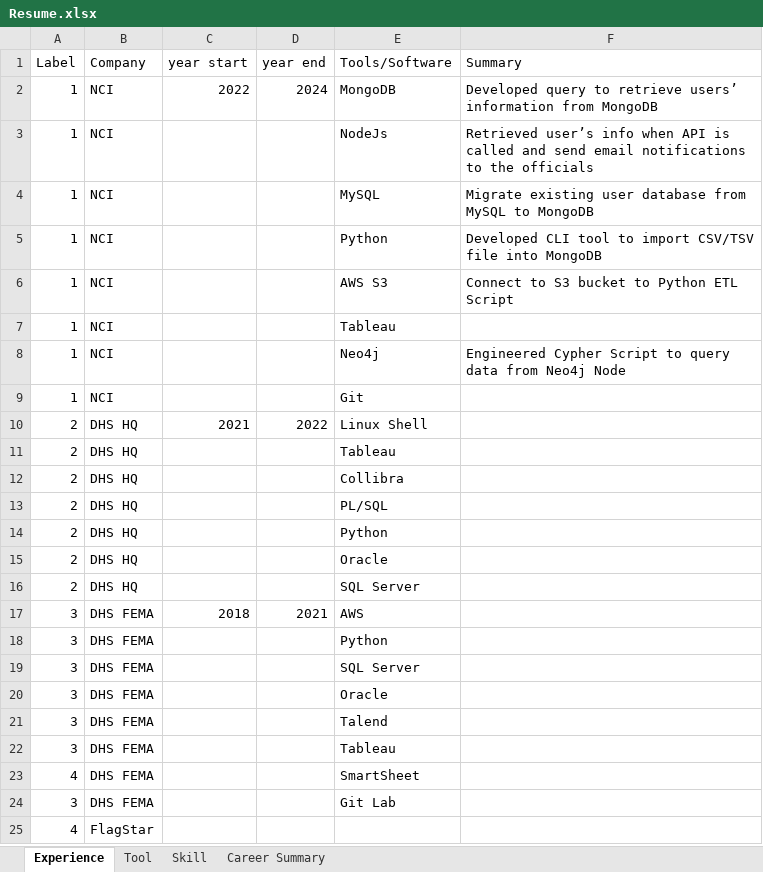
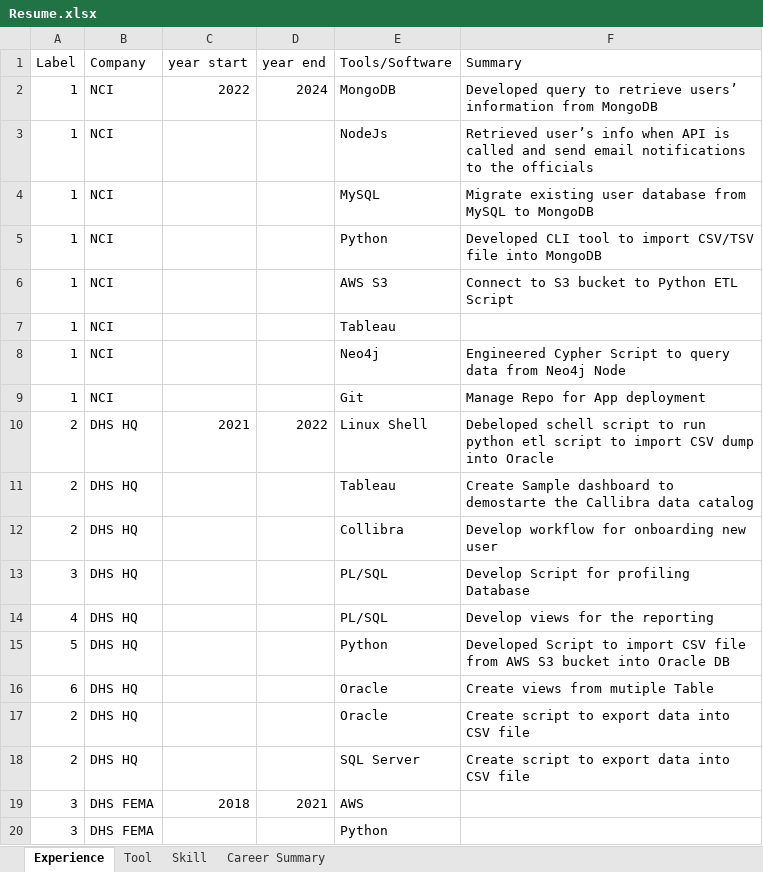
Before and after one commit to WesLode/resume_Dashboard, an Excel workbook: Doc/Resume.xlsx, sheet Experience, drawn as a sheet; only a part is shown; the shorter side is filled out with more unchanged rows; values as stored, in another font and other column widths than the file's, no borders; removed rows and columns are numbered as before the commit, all else as after; the diff names each change by its address in the sheet, - before the commit and + after, or states it on an @@ line.

```diff
--- a/Doc/Resume.xlsx (sheet Experience)
+++ b/Doc/Resume.xlsx (sheet Experience)
-F9 (Summary): (empty)
+F9 (Summary): Manage Repo for App deployment
-F10 (Summary): (empty)
+F10 (Summary): Debeloped schell script to run python etl script to import CSV dump into Oracle
-F11 (Summary): (empty)
+F11 (Summary): Create Sample dashboard to demostarte the Callibra data catalog
-F12 (Summary): (empty)
+F12 (Summary): Develop workflow for onboarding new user
-A13 (Label): 2
+A13 (Label): 3
-F13 (Summary): (empty)
+F13 (Summary): Develop Script for profiling Database
-row 14: 2 | DHS HQ |  |  | Python
+row 14: 4 | DHS HQ |  |  | PL/SQL | Develop views for the reporting
+row 15: 5 | DHS HQ |  |  | Python | Developed Script to import CSV file from AWS S3 bucket into Oracle DB
+row 16: 6 | DHS HQ |  |  | Oracle | Create views from mutiple Table
-F17:F18 (Summary): (empty)
+F17:F18 (Summary): Create script to export data into CSV file
```
Also changed, not shown: 2 other files.
